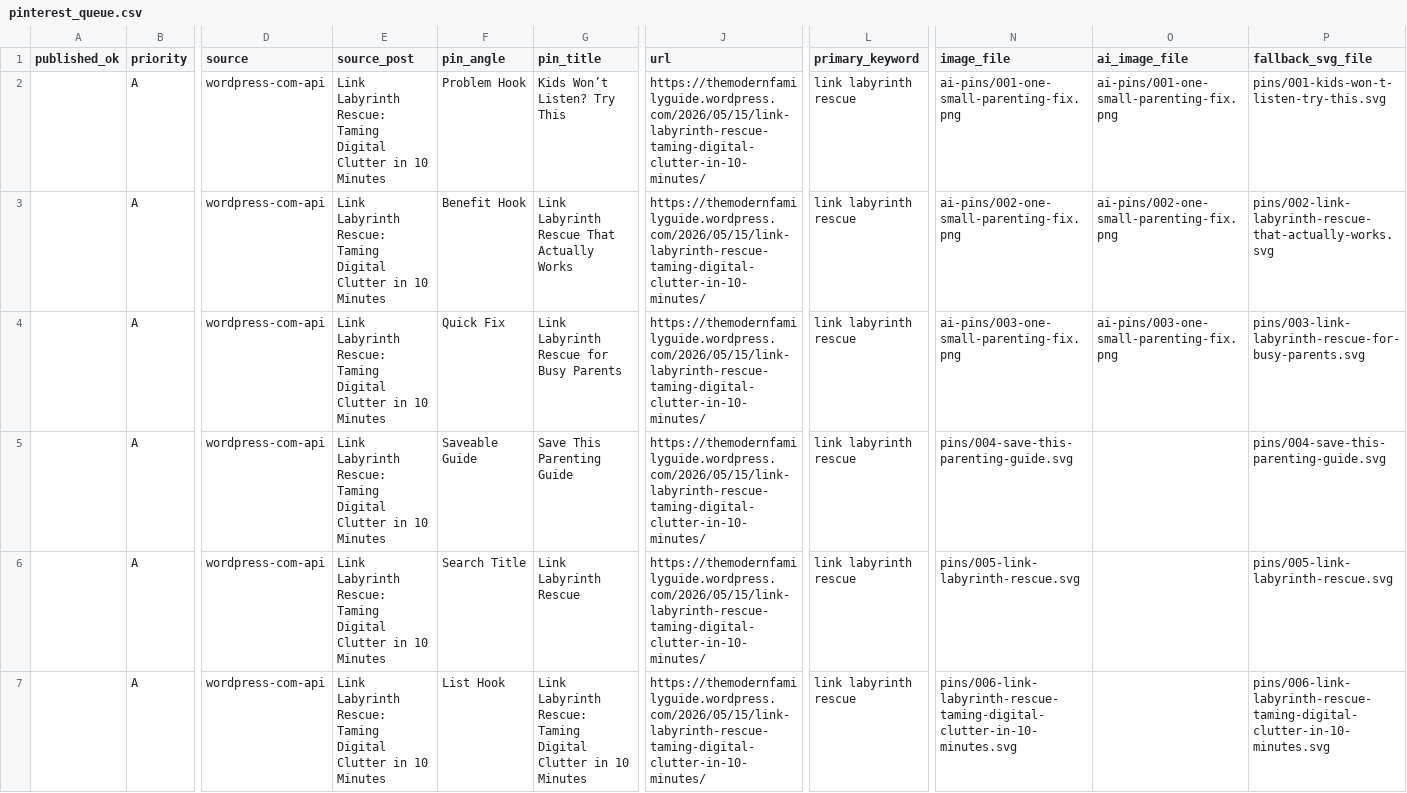
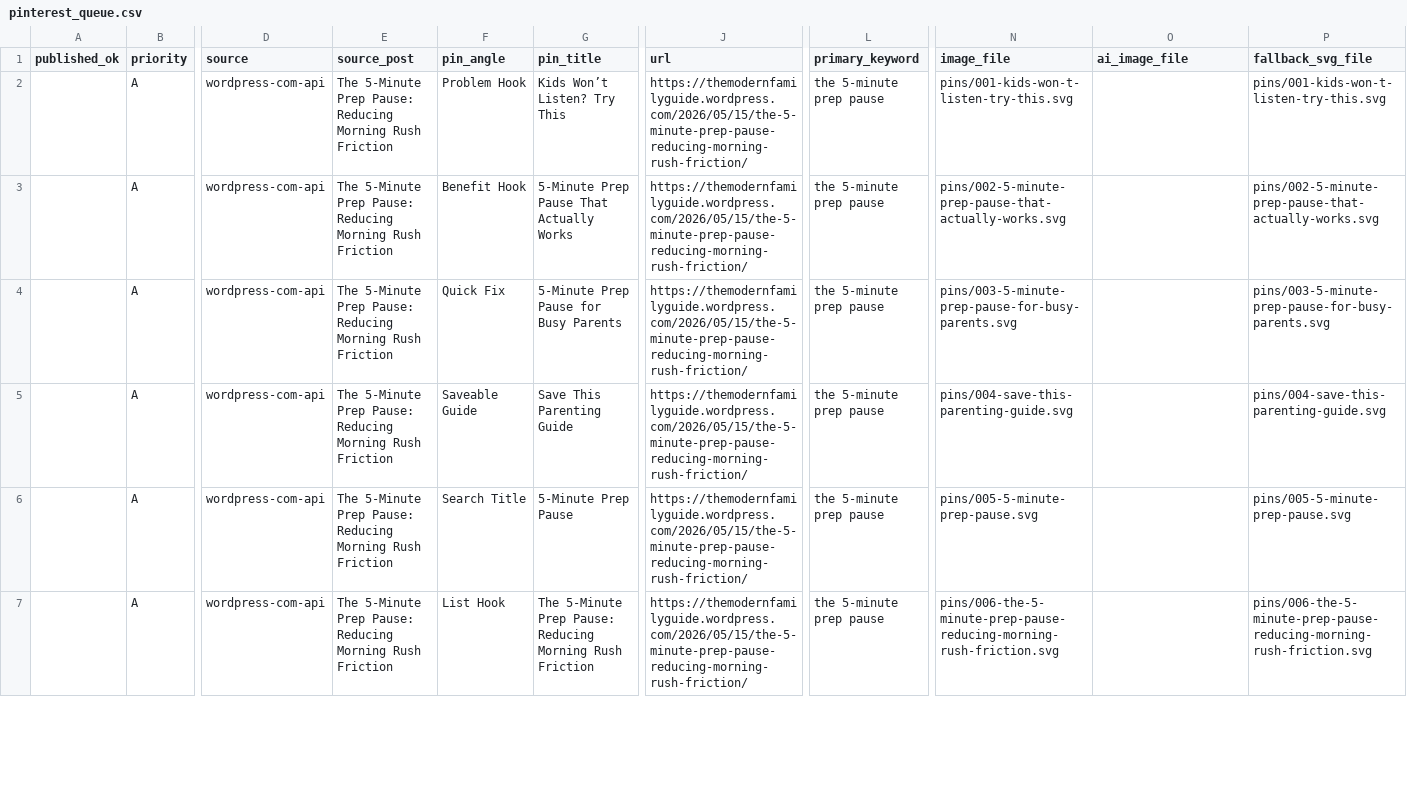
Before and after one commit to Bendecks/tmfg-apps-script, a CSV file: pinterest-factory/output/pinterest_queue.csv, drawn as a sheet; only a part is shown, gaps mark what is left out; the diff covers the shown part only; the diff names each change by its address in the sheet, - before the commit and + after, or states it on an @@ line.

```diff
--- a/pinterest-factory/output/pinterest_queue.csv
+++ b/pinterest-factory/output/pinterest_queue.csv
-E2:E7 (source_post): Link Labyrinth Rescue: Taming Digital Clutter in 10 Minutes
+E2:E7 (source_post): The 5-Minute Prep Pause: Reducing Morning Rush Friction
-J2:J7 (url): https://themodernfamilyguide.wordpress.com/2026/05/15/link-labyrinth-rescue-taming-digital-clutter-in-10-minutes/
+J2:J7 (url): https://themodernfamilyguide.wordpress.com/2026/05/15/the-5-minute-prep-pause-reducing-morning-rush-friction/
-L2:L7 (primary_keyword): link labyrinth rescue
+L2:L7 (primary_keyword): the 5-minute prep pause
-N2 (image_file): ai-pins/001-one-small-parenting-fix.png
+N2 (image_file): pins/001-kids-won-t-listen-try-this.svg
-O2 (ai_image_file): ai-pins/001-one-small-parenting-fix.png
+O2 (ai_image_file): (empty)
-G3 (pin_title): Link Labyrinth Rescue That Actually Works
+G3 (pin_title): 5-Minute Prep Pause That Actually Works
-N3 (image_file): ai-pins/002-one-small-parenting-fix.png
+N3 (image_file): pins/002-5-minute-prep-pause-that-actually-works.svg
-O3 (ai_image_file): ai-pins/002-one-small-parenting-fix.png
+O3 (ai_image_file): (empty)
-P3 (fallback_svg_file): pins/002-link-labyrinth-rescue-that-actually-works.svg
+P3 (fallback_svg_file): pins/002-5-minute-prep-pause-that-actually-works.svg
-G4 (pin_title): Link Labyrinth Rescue for Busy Parents
+G4 (pin_title): 5-Minute Prep Pause for Busy Parents
-N4 (image_file): ai-pins/003-one-small-parenting-fix.png
+N4 (image_file): pins/003-5-minute-prep-pause-for-busy-parents.svg
-O4 (ai_image_file): ai-pins/003-one-small-parenting-fix.png
+O4 (ai_image_file): (empty)
-P4 (fallback_svg_file): pins/003-link-labyrinth-rescue-for-busy-parents.svg
+P4 (fallback_svg_file): pins/003-5-minute-prep-pause-for-busy-parents.svg
-G6 (pin_title): Link Labyrinth Rescue
+G6 (pin_title): 5-Minute Prep Pause
-N6 (image_file): pins/005-link-labyrinth-rescue.svg
+N6 (image_file): pins/005-5-minute-prep-pause.svg
-P6 (fallback_svg_file): pins/005-link-labyrinth-rescue.svg
+P6 (fallback_svg_file): pins/005-5-minute-prep-pause.svg
-G7 (pin_title): Link Labyrinth Rescue: Taming Digital Clutter in 10 Minutes
+G7 (pin_title): The 5-Minute Prep Pause: Reducing Morning Rush Friction
-N7 (image_file): pins/006-link-labyrinth-rescue-taming-digital-clutter-in-10-minutes.svg
+N7 (image_file): pins/006-the-5-minute-prep-pause-reducing-morning-rush-friction.svg
-P7 (fallback_svg_file): pins/006-link-labyrinth-rescue-taming-digital-clutter-in-10-minutes.svg
+P7 (fallback_svg_file): pins/006-the-5-minute-prep-pause-reducing-morning-rush-friction.svg
```
Also changed, not shown: 1 added row, 1 removed row and 116 edited cells elsewhere in this file, 18 other files.
